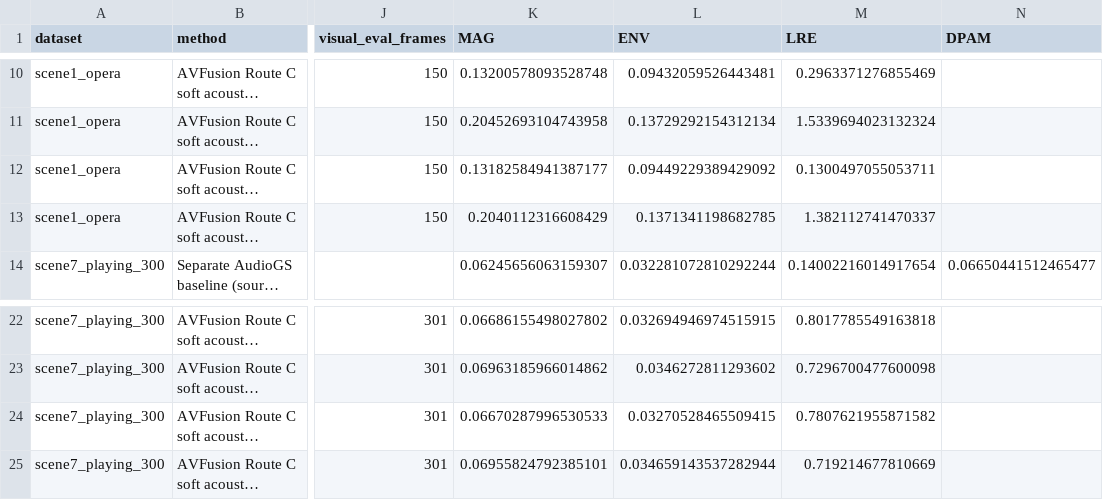
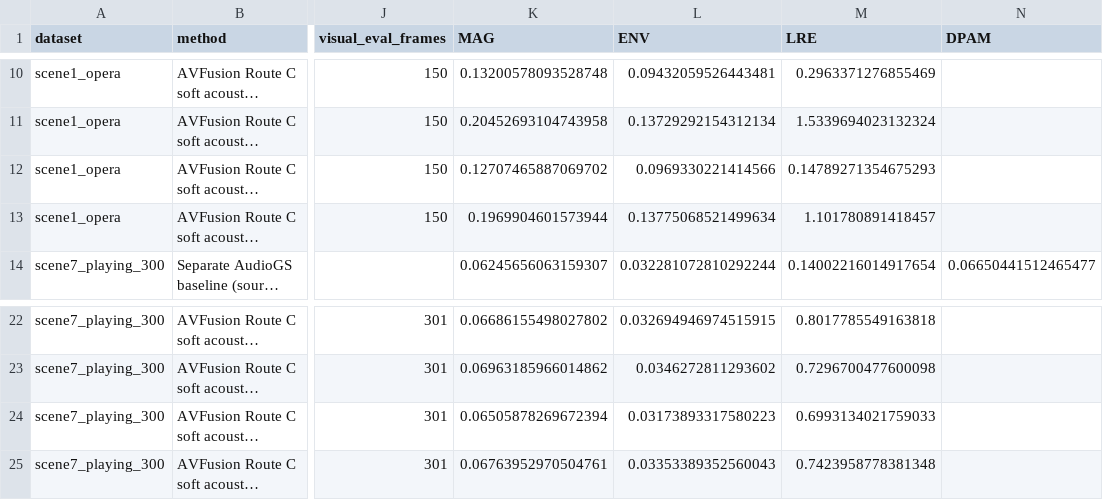
Before and after one commit to lsj2004/AVGaussianFusion, a CSV file: runs/fair_baseline_comparison/metrics/comparison.csv, drawn as a sheet; only a part is shown, gaps mark what is left out; long unchanged cells end in …; the diff names each change by its address in the sheet, - before the commit and + after, or states it on an @@ line.

Commit message:
Update Route C mixed-window fair metrics

```diff
--- a/runs/fair_baseline_comparison/metrics/comparison.csv
+++ b/runs/fair_baseline_comparison/metrics/comparison.csv
-K12 (MAG): 0.13182584941387177
+K12 (MAG): 0.12707465887069702
-L12 (ENV): 0.09449229389429092
+L12 (ENV): 0.0969330221414566
-M12 (LRE): 0.1300497055053711
+M12 (LRE): 0.14789271354675293
-K13 (MAG): 0.2040112316608429
+K13 (MAG): 0.1969904601573944
-L13 (ENV): 0.1371341198682785
+L13 (ENV): 0.13775068521499634
-M13 (LRE): 1.382112741470337
+M13 (LRE): 1.101780891418457
-K24 (MAG): 0.06670287996530533
+K24 (MAG): 0.06505878269672394
-L24 (ENV): 0.03270528465509415
+L24 (ENV): 0.03173893317580223
-M24 (LRE): 0.7807621955871582
+M24 (LRE): 0.6993134021759033
-K25 (MAG): 0.06955824792385101
+K25 (MAG): 0.06763952970504761
-L25 (ENV): 0.034659143537282944
+L25 (ENV): 0.03353389352560043
-M25 (LRE): 0.719214677810669
+M25 (LRE): 0.7423958778381348
```
Also changed, not shown: 2 other files.
